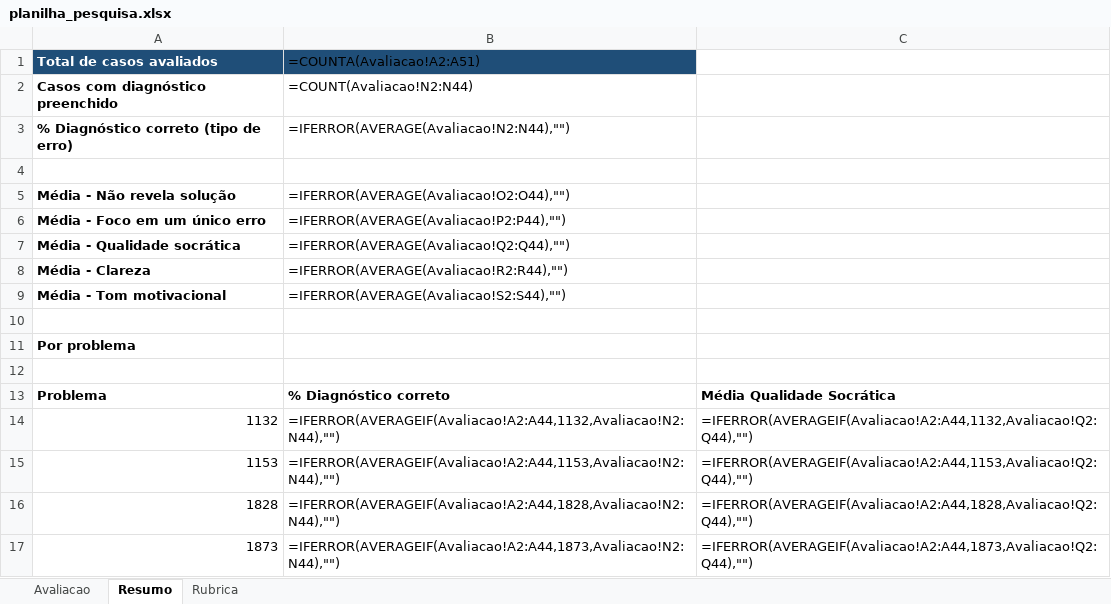
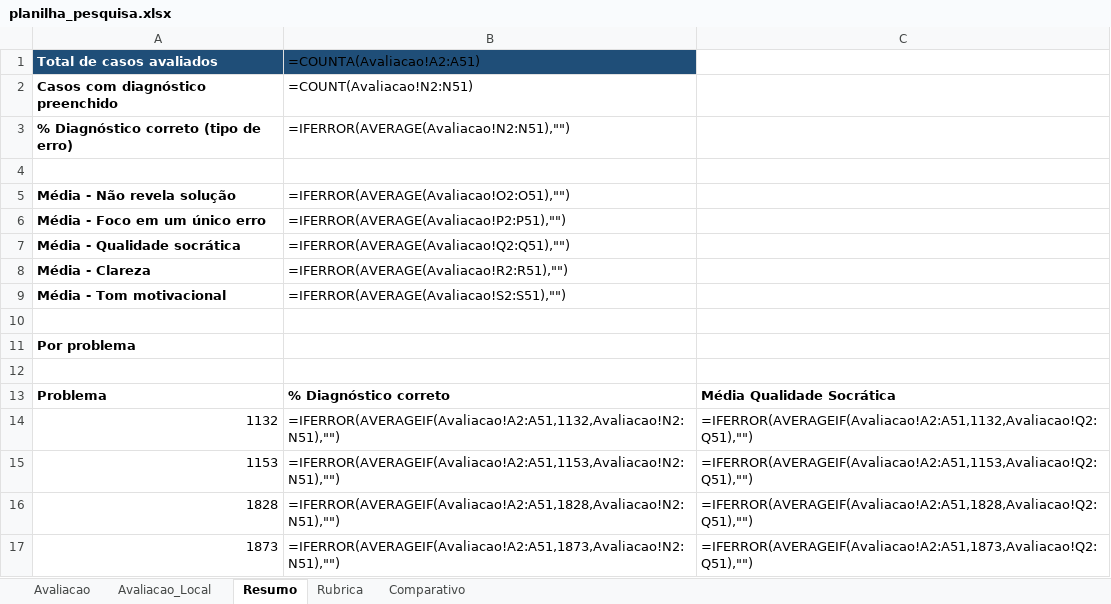
Before and after one commit to arthurvfr/llm-prompt-testing-PIBIT, an Excel workbook: planilha_pesquisa.xlsx, sheet Resumo, drawn as a sheet; values as stored, in another font and other column widths than the file's, no borders; formulas without a stored value are shown as written; the diff names each change by its address in the sheet, - before the commit and + after, or states it on an @@ line.

```diff
--- a/planilha_pesquisa.xlsx (sheet Resumo)
+++ b/planilha_pesquisa.xlsx (sheet Resumo)
+sheet tab: Avaliacao_Local
+sheet tab: Comparativo
-B2 (=COUNTA(Avaliacao!A2:A51)): =COUNT(Avaliacao!N2:N44)
+B2 (=COUNTA(Avaliacao!A2:A51)): =COUNT(Avaliacao!N2:N51)
-B3 (=COUNTA(Avaliacao!A2:A51)): =IFERROR(AVERAGE(Avaliacao!N2:N44),"")
+B3 (=COUNTA(Avaliacao!A2:A51)): =IFERROR(AVERAGE(Avaliacao!N2:N51),"")
-B5 (=COUNTA(Avaliacao!A2:A51)): =IFERROR(AVERAGE(Avaliacao!O2:O44),"")
+B5 (=COUNTA(Avaliacao!A2:A51)): =IFERROR(AVERAGE(Avaliacao!O2:O51),"")
-B6 (=COUNTA(Avaliacao!A2:A51)): =IFERROR(AVERAGE(Avaliacao!P2:P44),"")
+B6 (=COUNTA(Avaliacao!A2:A51)): =IFERROR(AVERAGE(Avaliacao!P2:P51),"")
-B7 (=COUNTA(Avaliacao!A2:A51)): =IFERROR(AVERAGE(Avaliacao!Q2:Q44),"")
+B7 (=COUNTA(Avaliacao!A2:A51)): =IFERROR(AVERAGE(Avaliacao!Q2:Q51),"")
-B8 (=COUNTA(Avaliacao!A2:A51)): =IFERROR(AVERAGE(Avaliacao!R2:R44),"")
+B8 (=COUNTA(Avaliacao!A2:A51)): =IFERROR(AVERAGE(Avaliacao!R2:R51),"")
-B9 (=COUNTA(Avaliacao!A2:A51)): =IFERROR(AVERAGE(Avaliacao!S2:S44),"")
+B9 (=COUNTA(Avaliacao!A2:A51)): =IFERROR(AVERAGE(Avaliacao!S2:S51),"")
-B14 (=COUNTA(Avaliacao!A2:A51)): =IFERROR(AVERAGEIF(Avaliacao!A2:A44,1132,Avaliacao!N2:N44),"")
+B14 (=COUNTA(Avaliacao!A2:A51)): =IFERROR(AVERAGEIF(Avaliacao!A2:A51,1132,Avaliacao!N2:N51),"")
-C14: =IFERROR(AVERAGEIF(Avaliacao!A2:A44,1132,Avaliacao!Q2:Q44),"")
+C14: =IFERROR(AVERAGEIF(Avaliacao!A2:A51,1132,Avaliacao!Q2:Q51),"")
-B15 (=COUNTA(Avaliacao!A2:A51)): =IFERROR(AVERAGEIF(Avaliacao!A2:A44,1153,Avaliacao!N2:N44),"")
+B15 (=COUNTA(Avaliacao!A2:A51)): =IFERROR(AVERAGEIF(Avaliacao!A2:A51,1153,Avaliacao!N2:N51),"")
-C15: =IFERROR(AVERAGEIF(Avaliacao!A2:A44,1153,Avaliacao!Q2:Q44),"")
+C15: =IFERROR(AVERAGEIF(Avaliacao!A2:A51,1153,Avaliacao!Q2:Q51),"")
-B16 (=COUNTA(Avaliacao!A2:A51)): =IFERROR(AVERAGEIF(Avaliacao!A2:A44,1828,Avaliacao!N2:N44),"")
+B16 (=COUNTA(Avaliacao!A2:A51)): =IFERROR(AVERAGEIF(Avaliacao!A2:A51,1828,Avaliacao!N2:N51),"")
-C16: =IFERROR(AVERAGEIF(Avaliacao!A2:A44,1828,Avaliacao!Q2:Q44),"")
+C16: =IFERROR(AVERAGEIF(Avaliacao!A2:A51,1828,Avaliacao!Q2:Q51),"")
-B17 (=COUNTA(Avaliacao!A2:A51)): =IFERROR(AVERAGEIF(Avaliacao!A2:A44,1873,Avaliacao!N2:N44),"")
+B17 (=COUNTA(Avaliacao!A2:A51)): =IFERROR(AVERAGEIF(Avaliacao!A2:A51,1873,Avaliacao!N2:N51),"")
-C17: =IFERROR(AVERAGEIF(Avaliacao!A2:A44,1873,Avaliacao!Q2:Q44),"")
+C17: =IFERROR(AVERAGEIF(Avaliacao!A2:A51,1873,Avaliacao!Q2:Q51),"")
```
Also changed, not shown: sheet Avaliacao, 7 other files.
